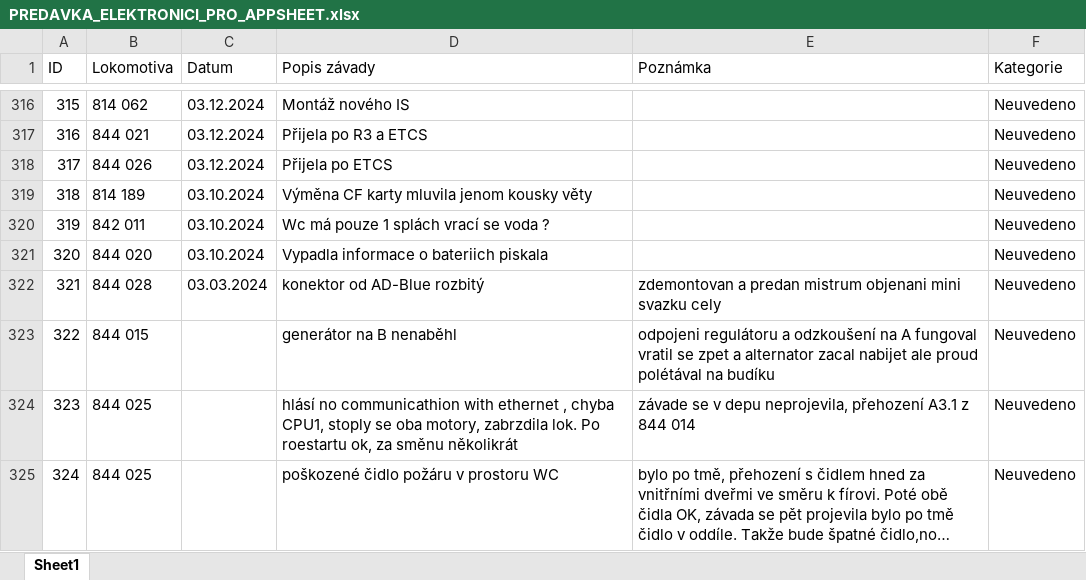
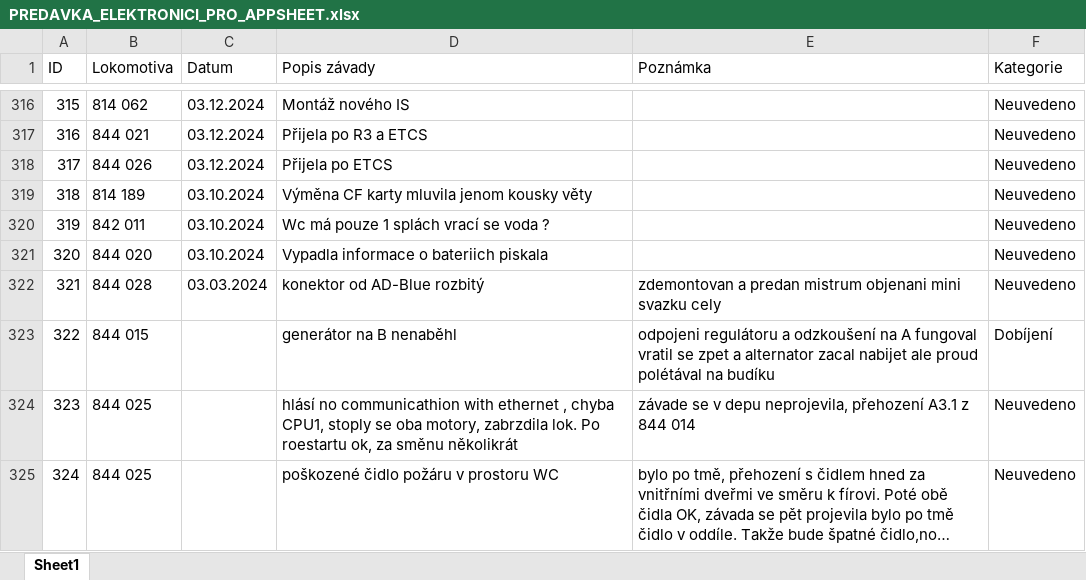
Before and after one commit to truckcsgofan-P5/evidence-zavad, an Excel workbook: PREDAVKA_ELEKTRONICI_PRO_APPSHEET.xlsx, sheet Sheet1, drawn as a sheet; only a part is shown, gaps mark what is left out; long unchanged cells end in …; values as stored, in another font and other column widths than the file's, no borders; the diff names each change by its address in the sheet, - before the commit and + after, or states it on an @@ line.

Commit message:
Hromadná úprava z tabulky (autor: Radek)

```diff
--- a/PREDAVKA_ELEKTRONICI_PRO_APPSHEET.xlsx (sheet Sheet1)
+++ b/PREDAVKA_ELEKTRONICI_PRO_APPSHEET.xlsx (sheet Sheet1)
-F323 (Kategorie): Neuvedeno
+F323 (Kategorie): Dobíjení
```
